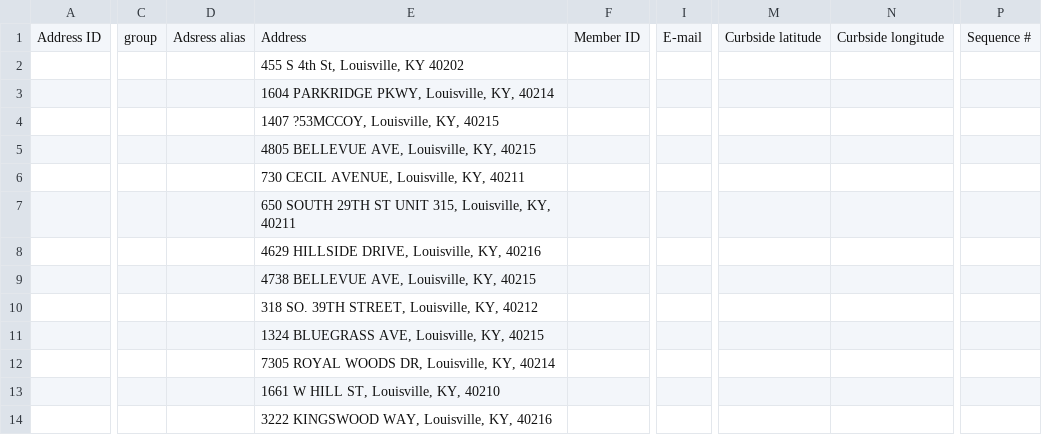
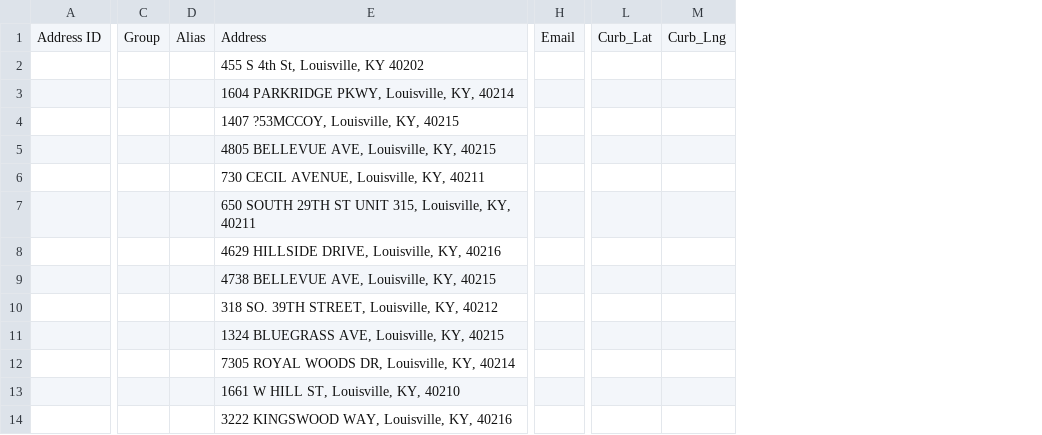
Before and after one commit to route4me/route4me-json-schemas, a CSV file: CSV samples/addresses_without_constraint.csv, drawn as a sheet; only a part is shown, gaps mark what is left out; removed rows and columns are numbered as before the commit, all else as after; the diff covers the shown part only; the diff names each change by its address in the sheet, - before the commit and + after, or states it on an @@ line.

Commit message:
update address csv files

```diff
--- a/CSV samples/addresses_without_constraint.csv
+++ b/CSV samples/addresses_without_constraint.csv
-column C, row 1: group
-column D, row 1: Adsress alias
+column C, row 1: Group
+column D, row 1: Alias
-column F, row 1: Member ID
-column I, row 1: E-mail
+column H, row 1: Email
-column M, row 1: Curbside latitude
-column N, row 1: Curbside longitude
+column L, row 1: Curb_Lat
+column M, row 1: Curb_Lng
-column P, row 1: Sequence #
```
Also changed, not shown: 11 added columns, 10 removed columns and 1 edited cell elsewhere in this file, CSV samples/addresses_with_notes.csv, CSV samples/addresses_with_time_windows.csv.
